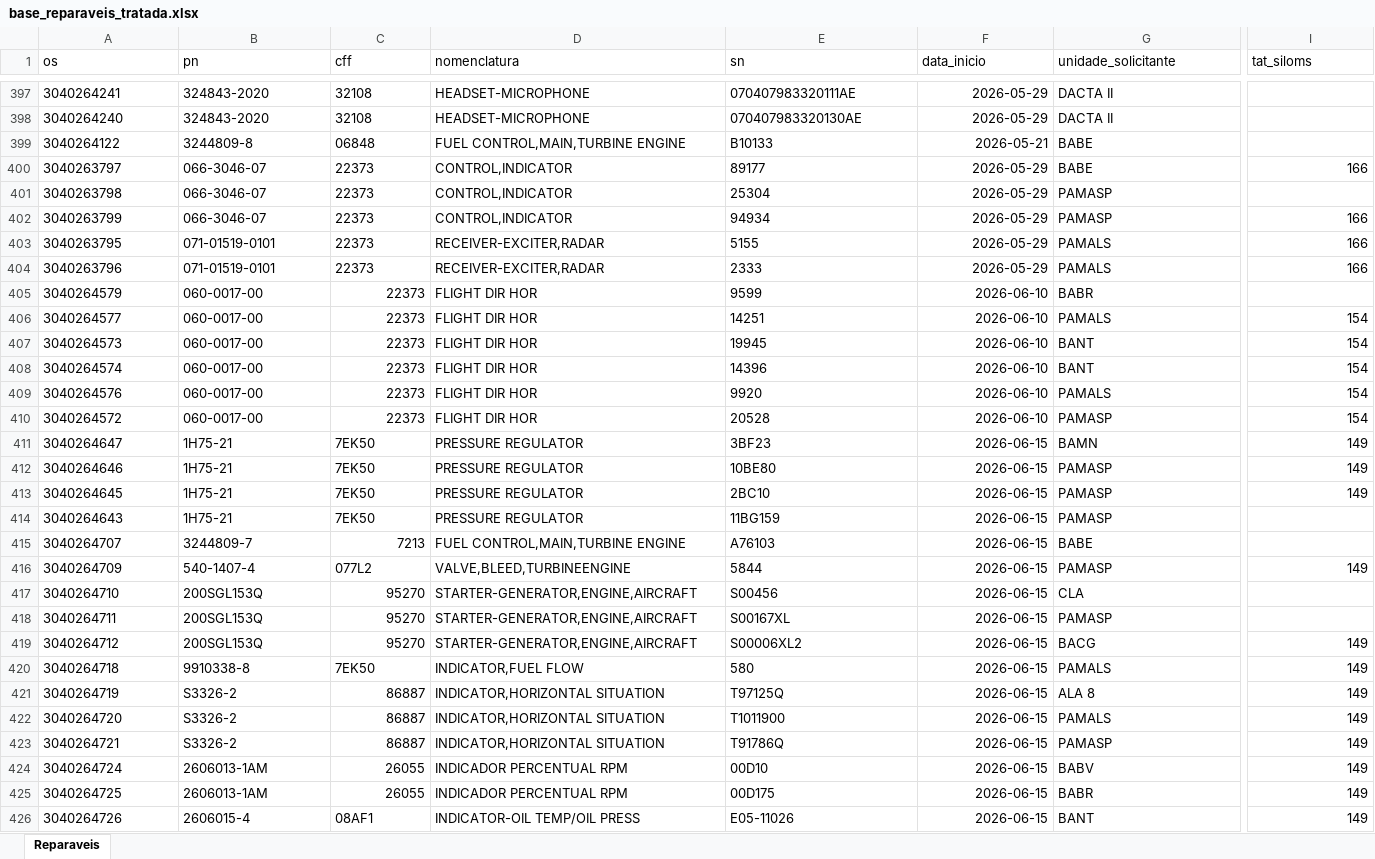
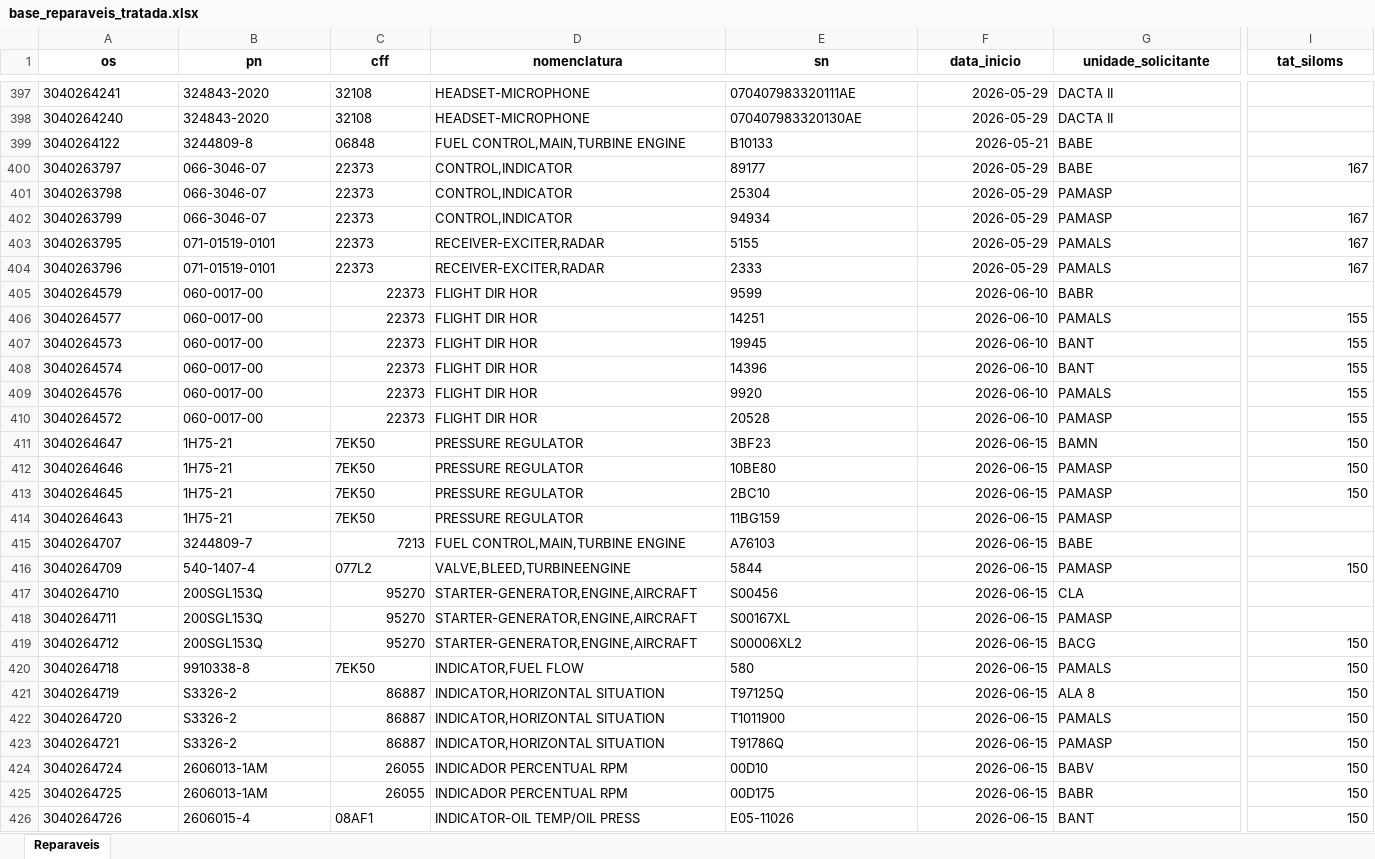
Before and after one commit to wallacedellaney/c98a-pamals, an Excel workbook: Contrato 005/Dashboard/02_Dados_Tratados/base_reparaveis_tratada.xlsx, sheet Reparaveis, drawn as a sheet; only a part is shown, gaps mark what is left out; values as stored, in another font and other column widths than the file's, no borders; the diff covers the shown part only; the diff names each change by its address in the sheet, - before the commit and + after, or states it on an @@ line.

```diff
--- a/Contrato 005/Dashboard/02_Dados_Tratados/base_reparaveis_tratada.xlsx (sheet Reparaveis)
+++ b/Contrato 005/Dashboard/02_Dados_Tratados/base_reparaveis_tratada.xlsx (sheet Reparaveis)
@@ A1:I1 bold: off → on, alignment: left → center @@
-I400 (tat_siloms): 166
+I400 (tat_siloms): 167
-I402:I404 (tat_siloms): 166
+I402:I404 (tat_siloms): 167
-I406:I410 (tat_siloms): 154
+I406:I410 (tat_siloms): 155
-I411:I413 (tat_siloms): 149
+I411:I413 (tat_siloms): 150
-I416 (tat_siloms): 149
+I416 (tat_siloms): 150
-I419:I426 (tat_siloms): 149
+I419:I426 (tat_siloms): 150
```
Also changed, not shown: 341 edited cells and cell formats elsewhere in this sheet, Contrato 005/Dashboard/01_Bases_Originais/Controles_Reparaveis/Controle reparaveis C-98 (Google Sheets).xlsx, 3 other files.
